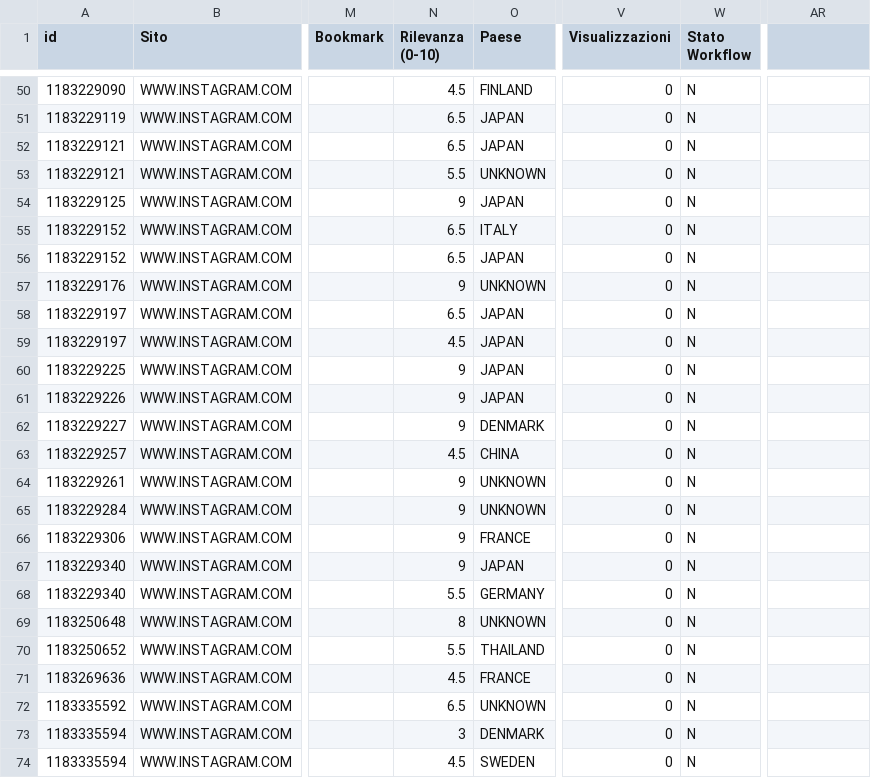
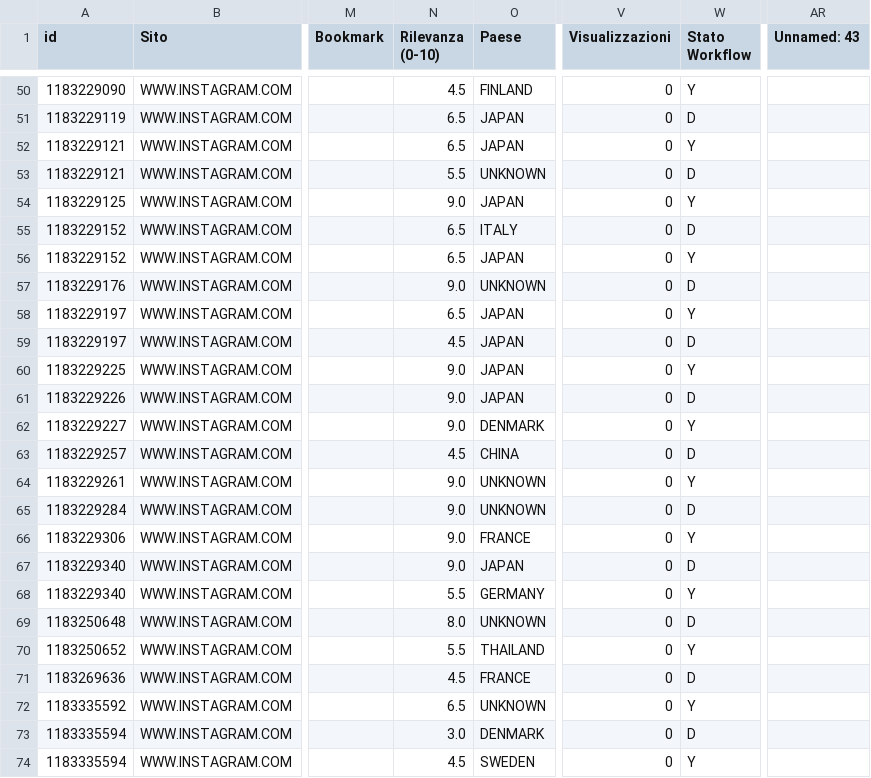
Before and after one commit to cnantoninor/YASMS, a CSV file: test_data/spam_classifier/test_model/test_project/DATA_UPLOADED/model_data.csv, drawn as a sheet; only a part is shown, gaps mark what is left out; the diff covers the shown part only; the diff names each change by its address in the sheet, - before the commit and + after, or states it on an @@ line.

```diff
--- a/test_data/spam_classifier/test_model/test_project/DATA_UPLOADED/model_data.csv
+++ b/test_data/spam_classifier/test_model/test_project/DATA_UPLOADED/model_data.csv
-AR1: (empty)
+AR1: Unnamed: 43
-W50 (Stato Workflow): N
+W50 (Stato Workflow): Y
-W51 (Stato Workflow): N
+W51 (Stato Workflow): D
-W52 (Stato Workflow): N
+W52 (Stato Workflow): Y
-W53 (Stato Workflow): N
+W53 (Stato Workflow): D
-N54 (Rilevanza (0-10)): 9
+N54 (Rilevanza (0-10)): 9.0
-W54 (Stato Workflow): N
+W54 (Stato Workflow): Y
-W55 (Stato Workflow): N
+W55 (Stato Workflow): D
-W56 (Stato Workflow): N
+W56 (Stato Workflow): Y
-N57 (Rilevanza (0-10)): 9
+N57 (Rilevanza (0-10)): 9.0
-W57 (Stato Workflow): N
+W57 (Stato Workflow): D
-W58 (Stato Workflow): N
+W58 (Stato Workflow): Y
-W59 (Stato Workflow): N
+W59 (Stato Workflow): D
-N60:N62 (Rilevanza (0-10)): 9
+N60:N62 (Rilevanza (0-10)): 9.0
-W60 (Stato Workflow): N
+W60 (Stato Workflow): Y
-W61 (Stato Workflow): N
+W61 (Stato Workflow): D
-W62 (Stato Workflow): N
+W62 (Stato Workflow): Y
-W63 (Stato Workflow): N
+W63 (Stato Workflow): D
-N64:N67 (Rilevanza (0-10)): 9
+N64:N67 (Rilevanza (0-10)): 9.0
-W64 (Stato Workflow): N
+W64 (Stato Workflow): Y
-W65 (Stato Workflow): N
+W65 (Stato Workflow): D
-W66 (Stato Workflow): N
+W66 (Stato Workflow): Y
-W67 (Stato Workflow): N
+W67 (Stato Workflow): D
-W68 (Stato Workflow): N
+W68 (Stato Workflow): Y
-N69 (Rilevanza (0-10)): 8
+N69 (Rilevanza (0-10)): 8.0
-W69 (Stato Workflow): N
+W69 (Stato Workflow): D
-W70 (Stato Workflow): N
+W70 (Stato Workflow): Y
-W71 (Stato Workflow): N
+W71 (Stato Workflow): D
-W72 (Stato Workflow): N
+W72 (Stato Workflow): Y
-N73 (Rilevanza (0-10)): 3
+N73 (Rilevanza (0-10)): 3.0
-W73 (Stato Workflow): N
+W73 (Stato Workflow): D
-W74 (Stato Workflow): N
+W74 (Stato Workflow): Y
```
Also changed, not shown: 109 edited cells elsewhere in this file, test_data/spam_classifier/test_model/test_project/TRAINED_READY_TO_SERVE/model_data.csv, test_data/spam_classifier/test_model/test_project/TRAINING_FAILED/model_data.csv, 9 other files.
